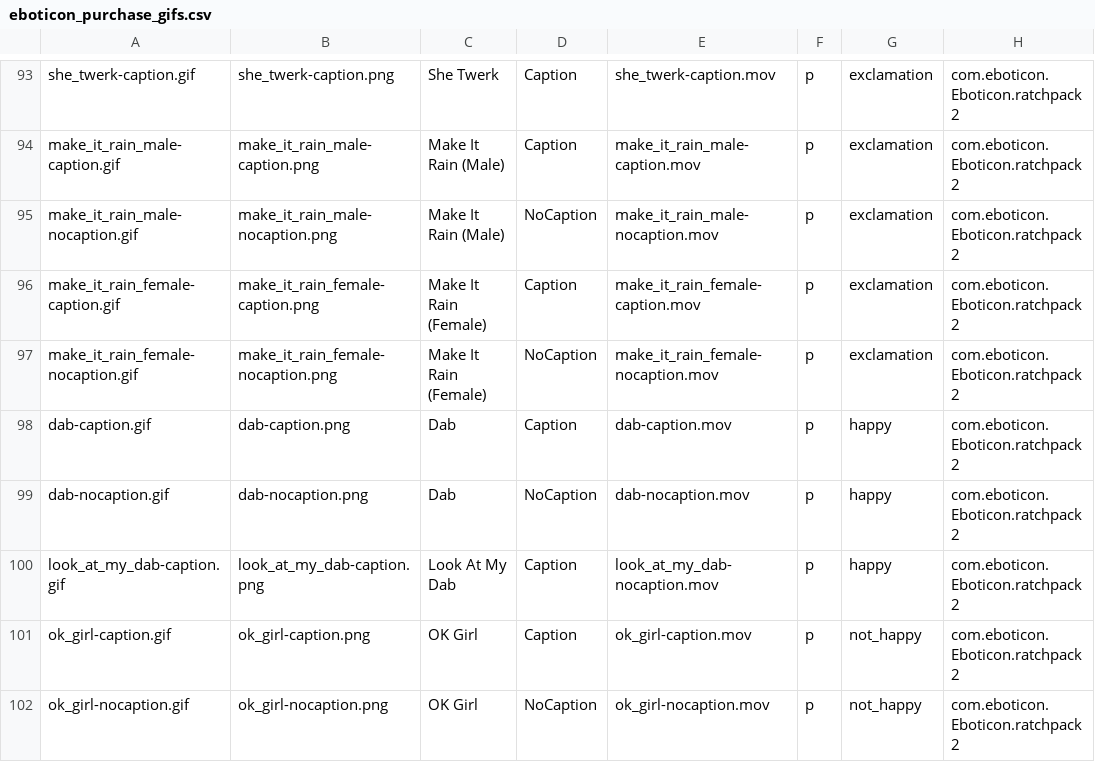
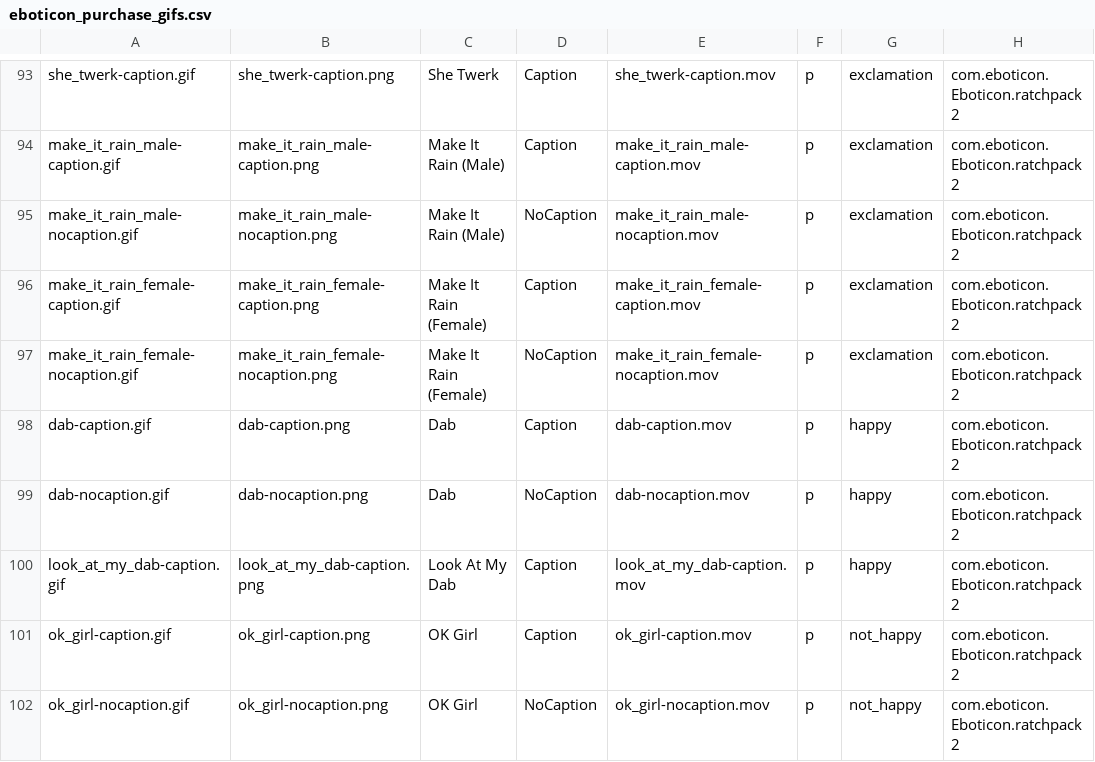
Before and after one commit to cosmicarrows/Eboticon-iOS, a CSV file: Eboticon1.2/eboticon_purchase_gifs.csv, drawn as a sheet; only a part is shown, gaps mark what is left out.

```diff
--- a/Eboticon1.2/eboticon_purchase_gifs.csv
+++ b/Eboticon1.2/eboticon_purchase_gifs.csv
@@ -99,3 +99,3 @@ dab-caption.gif,dab-caption.png,Dab,Caption,dab-caption.mov,p,happy,com.eboticon
 dab-nocaption.gif,dab-nocaption.png,Dab,NoCaption,dab-nocaption.mov,p,happy,com.eboticon.Eboticon.ratchpack2
-look_at_my_dab-caption.gif,look_at_my_dab-caption.png,Look At My Dab,Caption,look_at_my_dab-nocaption.mov,p,happy,com.eboticon.Eboticon.ratchpack2
+look_at_my_dab-caption.gif,look_at_my_dab-caption.png,Look At My Dab,Caption,look_at_my_dab-caption.mov,p,happy,com.eboticon.Eboticon.ratchpack2
 ok_girl-caption.gif,ok_girl-caption.png,OK Girl,Caption,ok_girl-caption.mov,p,not_happy,com.eboticon.Eboticon.ratchpack2
```
Also changed, not shown: Eboticon1.2/eboticon_gifs.csv, 6 other files.
